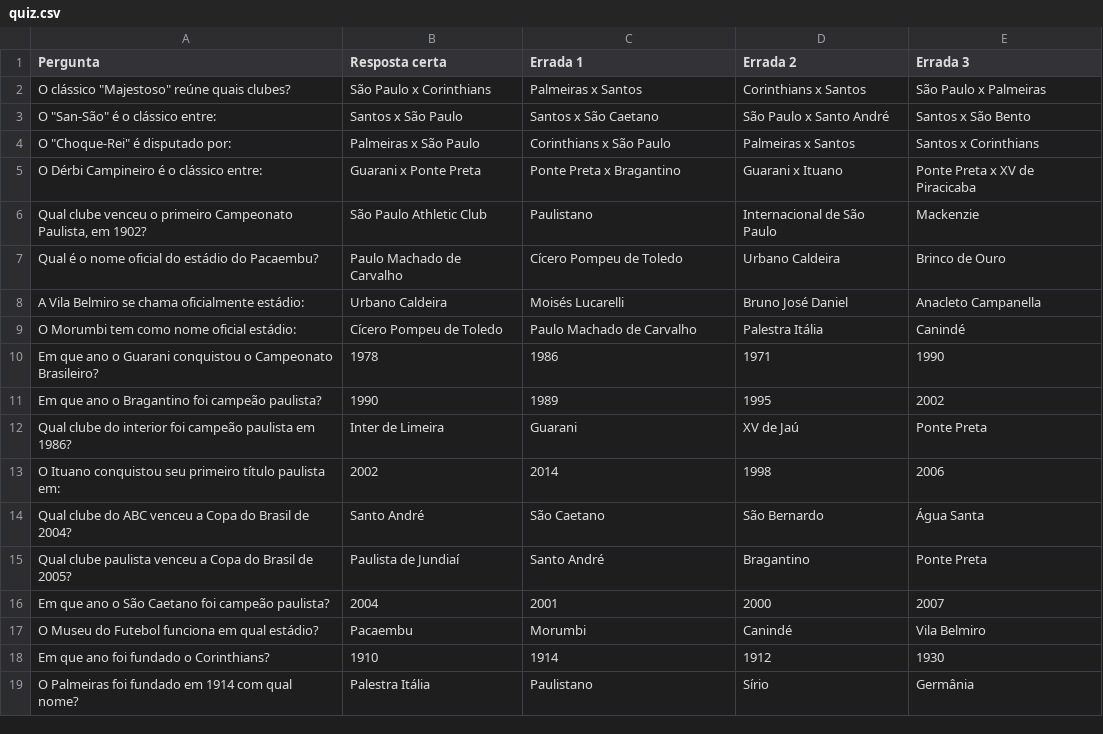
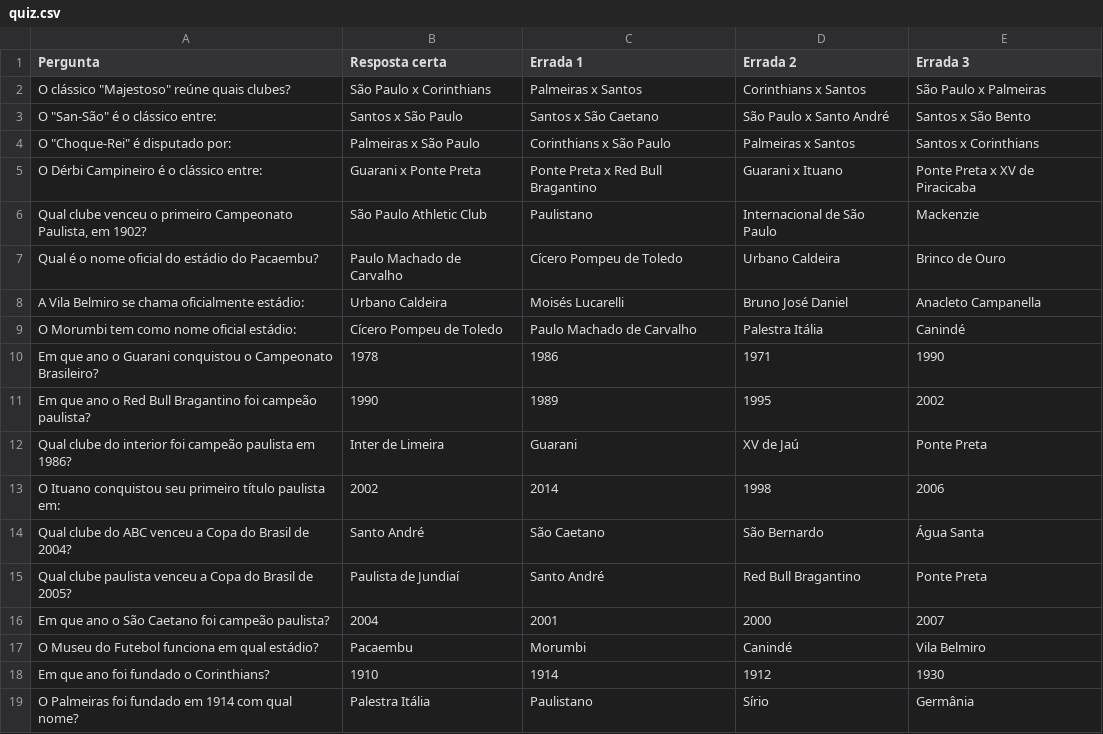
Before and after one commit to henriqver/desafio-futebol-paulista, a CSV file: dados/quiz.csv, drawn as a sheet.

```diff
--- a/dados/quiz.csv
+++ b/dados/quiz.csv
@@ -4,3 +4,3 @@
 "O ""Choque-Rei"" é disputado por:",Palmeiras x São Paulo,Corinthians x São Paulo,Palmeiras x Santos,Santos x Corinthians
-O Dérbi Campineiro é o clássico entre:,Guarani x Ponte Preta,Ponte Preta x Bragantino,Guarani x Ituano,Ponte Preta x XV de Piracicaba
+O Dérbi Campineiro é o clássico entre:,Guarani x Ponte Preta,Ponte Preta x Red Bull Bragantino,Guarani x Ituano,Ponte Preta x XV de Piracicaba
 "Qual clube venceu o primeiro Campeonato Paulista, em 1902?",São Paulo Athletic Club,Paulistano,Internacional de São Paulo,Mackenzie
@@ -10,3 +10,3 @@ O Morumbi tem como nome oficial estádio:,Cícero Pompeu de Toledo,Paulo Machado
 Em que ano o Guarani conquistou o Campeonato Brasileiro?,1978,1986,1971,1990
-Em que ano o Bragantino foi campeão paulista?,1990,1989,1995,2002
+Em que ano o Red Bull Bragantino foi campeão paulista?,1990,1989,1995,2002
 Qual clube do interior foi campeão paulista em 1986?,Inter de Limeira,Guarani,XV de Jaú,Ponte Preta
@@ -14,3 +14,3 @@ O Ituano conquistou seu primeiro título paulista em:,2002,2014,1998,2006
 Qual clube do ABC venceu a Copa do Brasil de 2004?,Santo André,São Caetano,São Bernardo,Água Santa
-Qual clube paulista venceu a Copa do Brasil de 2005?,Paulista de Jundiaí,Santo André,Bragantino,Ponte Preta
+Qual clube paulista venceu a Copa do Brasil de 2005?,Paulista de Jundiaí,Santo André,Red Bull Bragantino,Ponte Preta
 Em que ano o São Caetano foi campeão paulista?,2004,2001,2000,2007
```
Also changed, not shown: dados/escudos.csv, dados/jogadores.csv.
